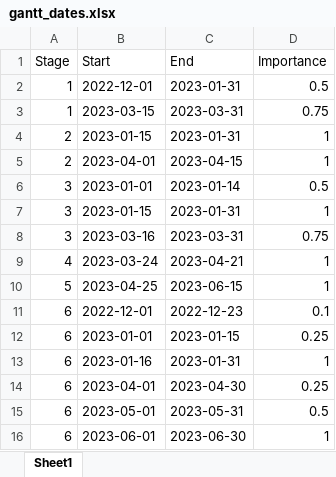
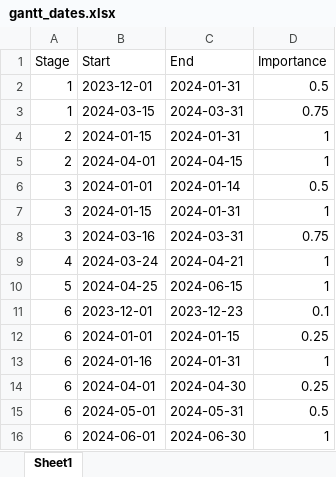
Before and after one commit to Leonbremer/streemplanning, an Excel workbook: data/gantt_dates.xlsx, sheet Sheet1, drawn as a sheet; values as stored, in another font and other column widths than the file's, no borders; the diff names each change by its address in the sheet, - before the commit and + after, or states it on an @@ line.

Commit message:
Update to 2024

```diff
--- a/data/gantt_dates.xlsx (sheet Sheet1)
+++ b/data/gantt_dates.xlsx (sheet Sheet1)
-B2 (Start): 2022-12-01
+B2 (Start): 2023-12-01
-C2 (End): 2023-01-31
+C2 (End): 2024-01-31
-B3 (Start): 2023-03-15
+B3 (Start): 2024-03-15
-C3 (End): 2023-03-31
+C3 (End): 2024-03-31
-B4 (Start): 2023-01-15
+B4 (Start): 2024-01-15
-C4 (End): 2023-01-31
+C4 (End): 2024-01-31
-B5 (Start): 2023-04-01
+B5 (Start): 2024-04-01
-C5 (End): 2023-04-15
+C5 (End): 2024-04-15
-B6 (Start): 2023-01-01
+B6 (Start): 2024-01-01
-C6 (End): 2023-01-14
+C6 (End): 2024-01-14
-B7 (Start): 2023-01-15
+B7 (Start): 2024-01-15
-C7 (End): 2023-01-31
+C7 (End): 2024-01-31
-B8 (Start): 2023-03-16
+B8 (Start): 2024-03-16
-C8 (End): 2023-03-31
+C8 (End): 2024-03-31
-B9 (Start): 2023-03-24
+B9 (Start): 2024-03-24
-C9 (End): 2023-04-21
+C9 (End): 2024-04-21
-B10 (Start): 2023-04-25
+B10 (Start): 2024-04-25
-C10 (End): 2023-06-15
+C10 (End): 2024-06-15
-B11 (Start): 2022-12-01
+B11 (Start): 2023-12-01
-C11 (End): 2022-12-23
+C11 (End): 2023-12-23
-B12 (Start): 2023-01-01
+B12 (Start): 2024-01-01
-C12 (End): 2023-01-15
+C12 (End): 2024-01-15
-B13 (Start): 2023-01-16
+B13 (Start): 2024-01-16
-C13 (End): 2023-01-31
+C13 (End): 2024-01-31
-B14 (Start): 2023-04-01
+B14 (Start): 2024-04-01
-C14 (End): 2023-04-30
+C14 (End): 2024-04-30
-B15 (Start): 2023-05-01
+B15 (Start): 2024-05-01
-C15 (End): 2023-05-31
+C15 (End): 2024-05-31
-B16 (Start): 2023-06-01
+B16 (Start): 2024-06-01
-C16 (End): 2023-06-30
+C16 (End): 2024-06-30
```
